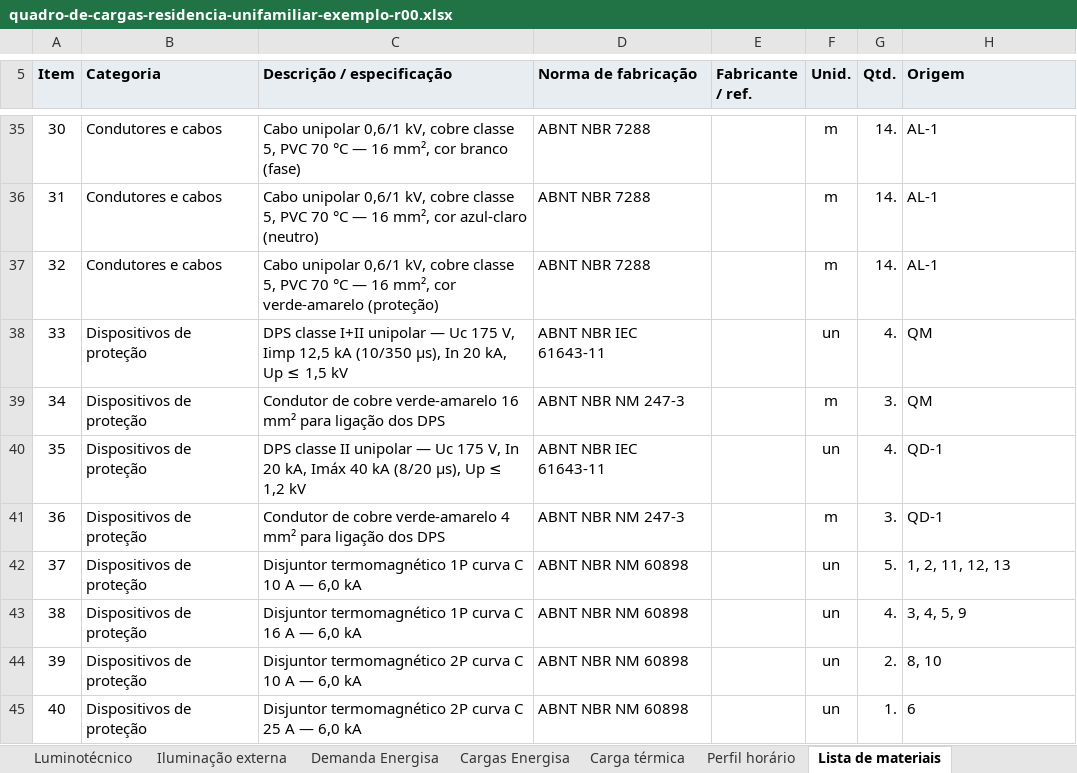
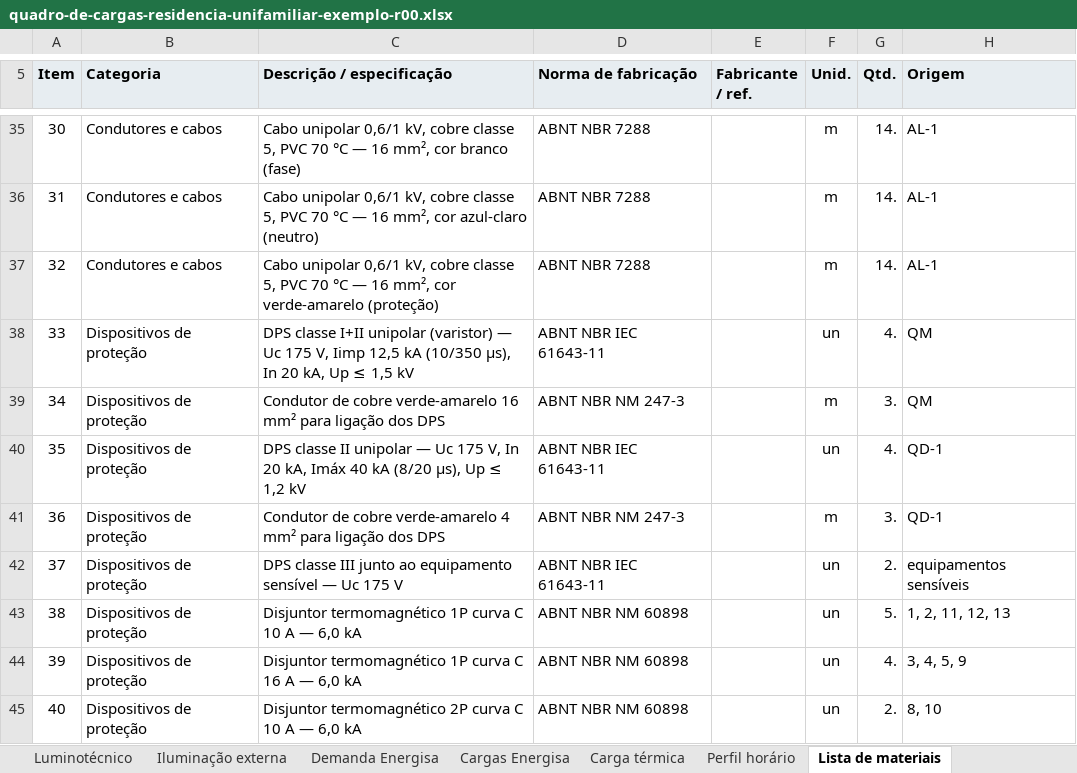
Before and after one commit to camposfabiano1981-hue/dimensiona-5410, an Excel workbook: exemplo/quadro-de-cargas-residencia-unifamiliar-exemplo-r00.xlsx, sheet Lista de materiais, drawn as a sheet; only a part is shown, gaps mark what is left out; the shorter side is filled out with more unchanged rows; values as stored, in another font and other column widths than the file's, no borders; addresses are those after the commit; the diff names each change by its address in the sheet, - before the commit and + after, or states it on an @@ line.

```diff
--- a/exemplo/quadro-de-cargas-residencia-unifamiliar-exemplo-r00.xlsx (sheet Lista de materiais)
+++ b/exemplo/quadro-de-cargas-residencia-unifamiliar-exemplo-r00.xlsx (sheet Lista de materiais)
-C38 (Descrição / especificação): …I+II unipolar — Uc…
+C38 (Descrição / especificação): …I+II unipolar (varistor) — Uc…
+row 42: 37 | Dispositivos de proteção | DPS classe III junto ao equipamento sensível — Uc 175 V | ABNT NBR IEC 61643-11 |  | un | 2. | equipamentos sensíveis
@@ column A (Item) renumbered from row 43 down @@
```
Also changed, not shown: exemplo/lista-de-materiais-residencia-unifamiliar-exemplo-r00.xlsx, 38 other files.
